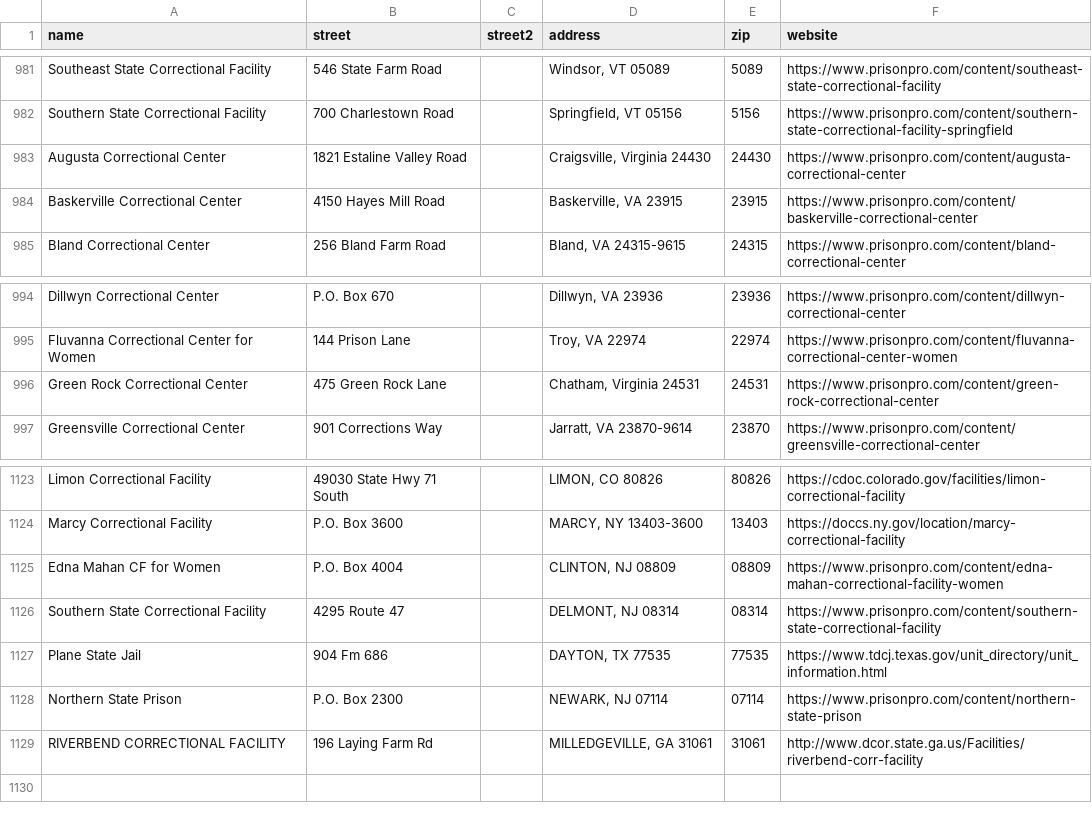
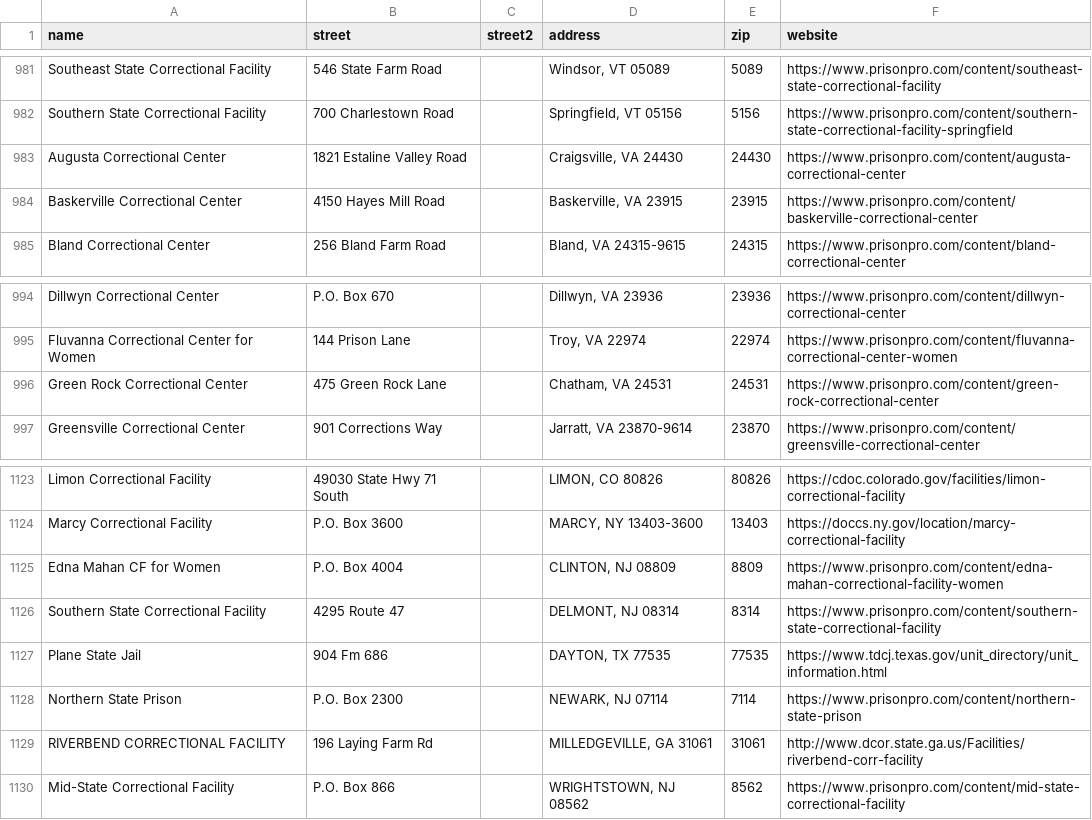
Before and after one commit to Nomadically/IB, a CSV file: customers10-Copy.csv, drawn as a sheet; only a part is shown, gaps mark what is left out.

```diff
--- a/customers10-Copy.csv
+++ b/customers10-Copy.csv
@@ -982,3 +982,3 @@ Southeast State Correctional Facility,546 State Farm Road,,"Windsor, VT 05089",5
 Southern State Correctional Facility,700 Charlestown Road,,"Springfield, VT 05156",5156,https://www.prisonpro.com/content/southern-state-correctional-facility-springfield
-Augusta Correctional Center,1821 Estaline Valley Road,,"Craigsville, Virginia 24430",24430,https://www.prisonpro.com/content/augusta-correctional-center
+Augusta Correctional Center,1821 Estaline Valley Road,,"Craigsville, VA 24430",24430,https://www.prisonpro.com/content/augusta-correctional-center
 Baskerville Correctional Center,4150 Hayes Mill Road,,"Baskerville, VA 23915",23915,https://www.prisonpro.com/content/baskerville-correctional-center
@@ -995,3 +995,3 @@ Dillwyn Correctional Center,P.O. Box 670,,"Dillwyn, VA 23936",23936,https://www.
 Fluvanna Correctional Center for Women,144 Prison Lane,,"Troy, VA 22974",22974,https://www.prisonpro.com/content/fluvanna-correctional-center-women
-Green Rock Correctional Center,475 Green Rock Lane,,"Chatham, Virginia 24531",24531,https://www.prisonpro.com/content/green-rock-correctional-center
+Green Rock Correctional Center,475 Green Rock Lane,,"Chatham, VA 24531",24531,https://www.prisonpro.com/content/green-rock-correctional-center
 Greensville Correctional Center,901 Corrections Way,,"Jarratt, VA 23870-9614",23870,https://www.prisonpro.com/content/greensville-correctional-center
@@ -1124,6 +1124,7 @@ Limon Correctional Facility,49030 State Hwy 71 South,,"LIMON, CO 80826",80826,ht
 Marcy Correctional Facility,P.O. Box 3600,,"MARCY, NY 13403-3600",13403,https://doccs.ny.gov/location/marcy-correctional-facility
-Edna Mahan CF for Women,P.O. Box 4004,,"CLINTON, NJ 08809",08809,https://www.prisonpro.com/content/edna-mahan-correctional-facility-women
-Southern State Correctional Facility,4295 Route 47,,"DELMONT, NJ 08314",08314,https://www.prisonpro.com/content/southern-state-correctional-facility
+Edna Mahan CF for Women,P.O. Box 4004,,"CLINTON, NJ 08809",8809,https://www.prisonpro.com/content/edna-mahan-correctional-facility-women
+Southern State Correctional Facility,4295 Route 47,,"DELMONT, NJ 08314",8314,https://www.prisonpro.com/content/southern-state-correctional-facility
 Plane State Jail,904 Fm 686,,"DAYTON, TX 77535",77535,https://www.tdcj.texas.gov/unit_directory/unit_information.html
-Northern State Prison,P.O. Box 2300,,"NEWARK, NJ 07114",07114,https://www.prisonpro.com/content/northern-state-prison
+Northern State Prison,P.O. Box 2300,,"NEWARK, NJ 07114",7114,https://www.prisonpro.com/content/northern-state-prison
 RIVERBEND CORRECTIONAL FACILITY,196 Laying Farm Rd,,"MILLEDGEVILLE, GA 31061",31061,http://www.dcor.state.ga.us/Facilities/riverbend-corr-facility
+Mid-State Correctional Facility,P.O. Box 866,,"WRIGHTSTOWN, NJ 08562",8562,https://www.prisonpro.com/content/mid-state-correctional-facility
```
Also changed, not shown: 2 other files.
